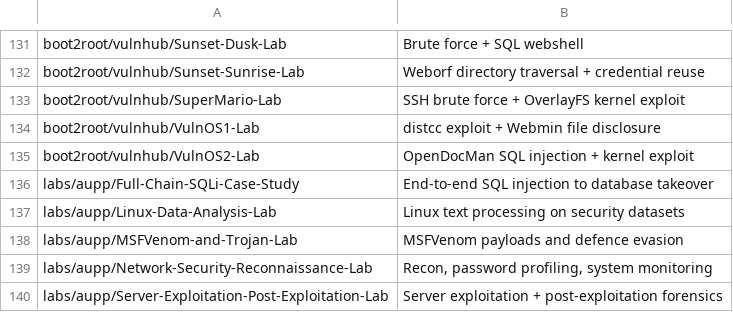
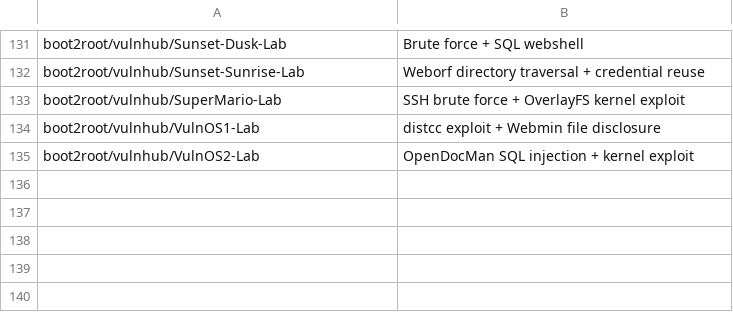
Before and after one commit to MoriartyPuth/ctf-writeups, a TSV file: scripts/topics.tsv, drawn as a sheet; only a part is shown, gaps mark what is left out.

Commit message:
Remove AUPP coursework labs and emojis from category READMEs

```diff
--- a/scripts/topics.tsv
+++ b/scripts/topics.tsv
@@ -135,6 +135 @@ boot2root/vulnhub/VulnOS1-Lab	distcc exploit + Webmin file disclosure
 boot2root/vulnhub/VulnOS2-Lab	OpenDocMan SQL injection + kernel exploit
-labs/aupp/Full-Chain-SQLi-Case-Study	End-to-end SQL injection to database takeover
-labs/aupp/Linux-Data-Analysis-Lab	Linux text processing on security datasets
-labs/aupp/MSFVenom-and-Trojan-Lab	MSFVenom payloads and defence evasion
-labs/aupp/Network-Security-Reconnaissance-Lab	Recon, password profiling, system monitoring
-labs/aupp/Server-Exploitation-Post-Exploitation-Lab	Server exploitation + post-exploitation forensics
```
Also changed, not shown: 22 other files.
